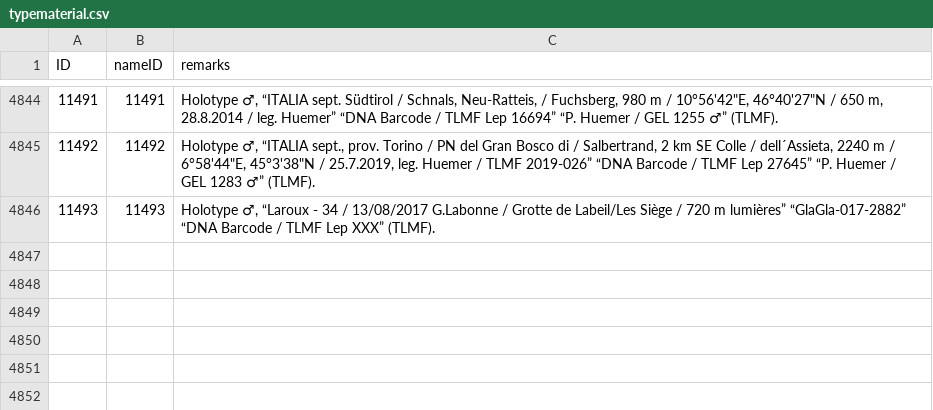
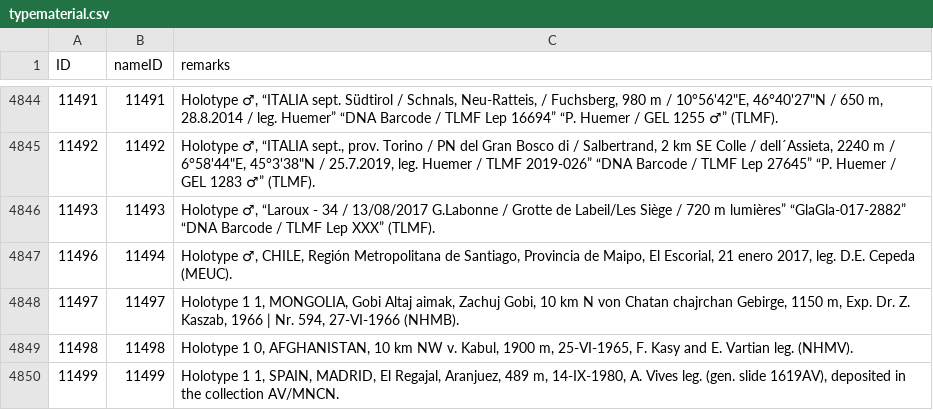
Before and after one commit to dhobern/Gelechiidae, a CSV file: coldp/data/typematerial.csv, drawn as a sheet; only a part is shown, gaps mark what is left out.

```diff
--- a/coldp/data/typematerial.csv
+++ b/coldp/data/typematerial.csv
@@ -4846 +4846,5 @@ ID,nameID,remarks
 11493,11493,"Holotype ♂, “Laroux - 34 / 13/08/2017 G.Labonne / Grotte de Labeil/Les Siège / 720 m lumières” “GlaGla-017-2882” “DNA Barcode / TLMF Lep XXX” (TLMF)."
+11496,11494,"Holotype ♂, CHILE, Región Metropolitana de Santiago, Provincia de Maipo, El Escorial, 21 enero 2017, leg. D.E. Cepeda (MEUC)."
+11497,11497,"Holotype 1 1, MONGOLIA, Gobi Altaj aimak, Zachuj Gobi, 10 km N von Chatan chajrchan Gebirge, 1150 m, Exp. Dr. Z. Kaszab, 1966 | Nr. 594, 27-VI-1966 (NHMB)."
+11498,11498,"Holotype 1 0, AFGHANISTAN, 10 km NW v. Kabul, 1900 m, 25-VI-1965, F. Kasy and E. Vartian leg. (NHMV)."
+11499,11499,"Holotype 1 1, SPAIN, MADRID, El Regajal, Aranjuez, 489 m, 14-IX-1980, A. Vives leg. (gen. slide 1619AV), deposited in the collection AV/MNCN."
```
Also changed, not shown: coldp/data/distribution.csv, coldp/data/reference.csv, 3 other files.
